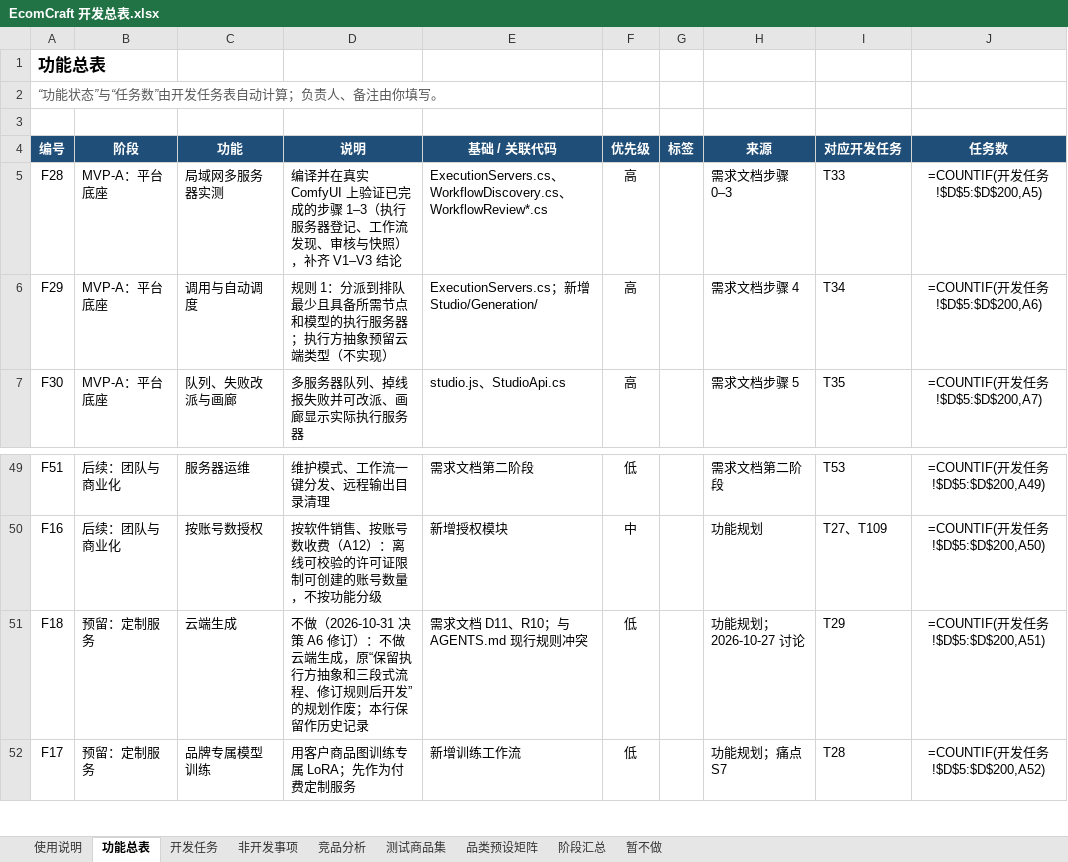
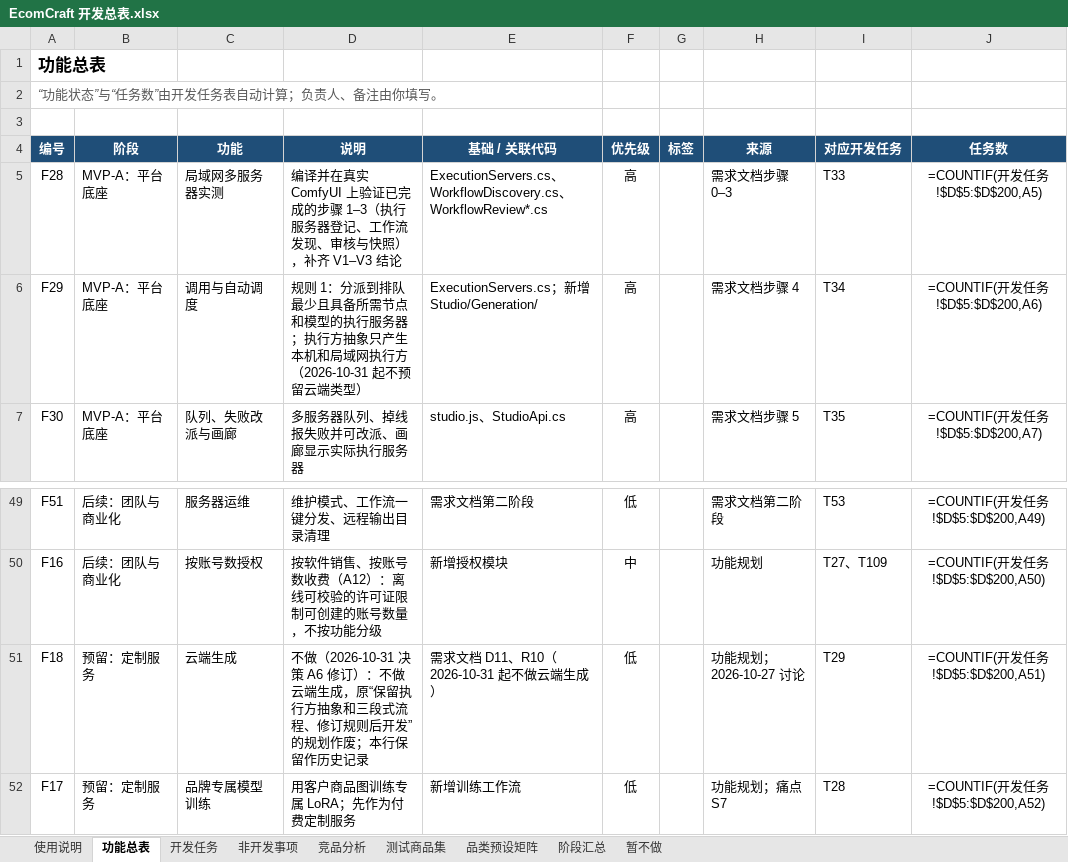
Before and after one commit to Accroid/EcomCraft, an Excel workbook: docs/EcomCraft 开发总表.xlsx, sheet 功能总表, drawn as a sheet; only a part is shown, gaps mark what is left out; values as stored, in another font and other column widths than the file's, no borders; formulas without a stored value are shown as written; conditional formats not drawn; the diff names each change by its address in the sheet, - before the commit and + after, or states it on an @@ line.

```diff
--- a/docs/EcomCraft 开发总表.xlsx (sheet 功能总表)
+++ b/docs/EcomCraft 开发总表.xlsx (sheet 功能总表)
-D6 (说明): …行方抽象预留云端类型（不实现）
+D6 (说明): …行方抽象只产生本机和局域网执行方（2026-10-31 起不预留云端类型）
-E51 (基础 / 关联代码): 需求文档 D11、R10；与 AGENTS.md 现行规则冲突
+E51 (基础 / 关联代码): 需求文档 D11、R10（2026-10-31 起不做云端生成）
```
Also changed, not shown: sheet 使用说明, sheet 开发任务, 7 other files.
